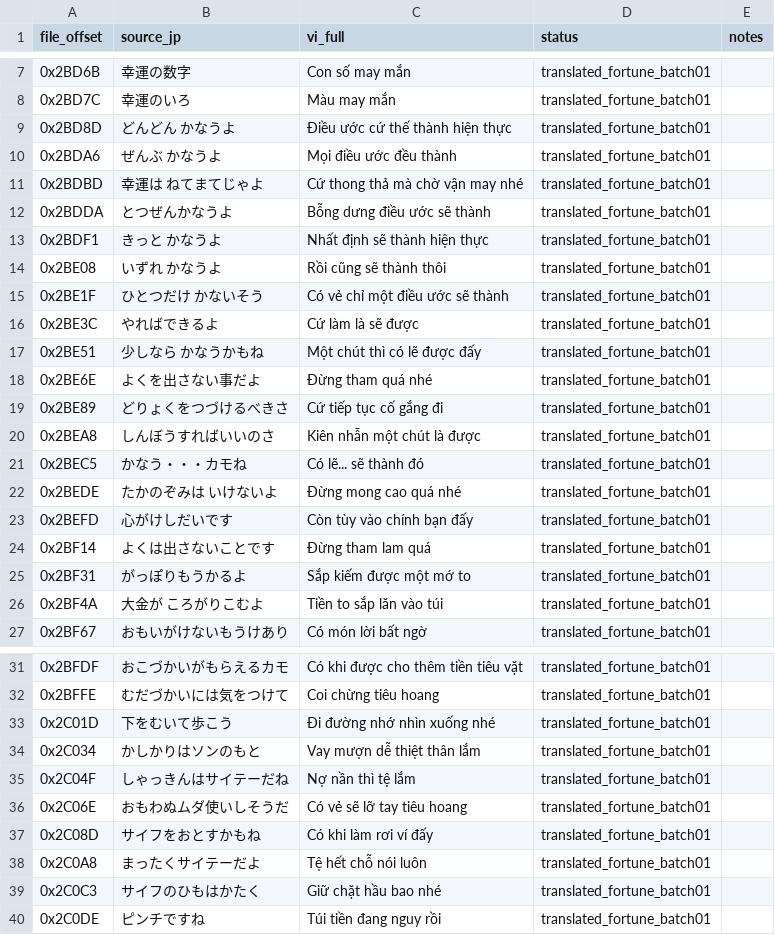
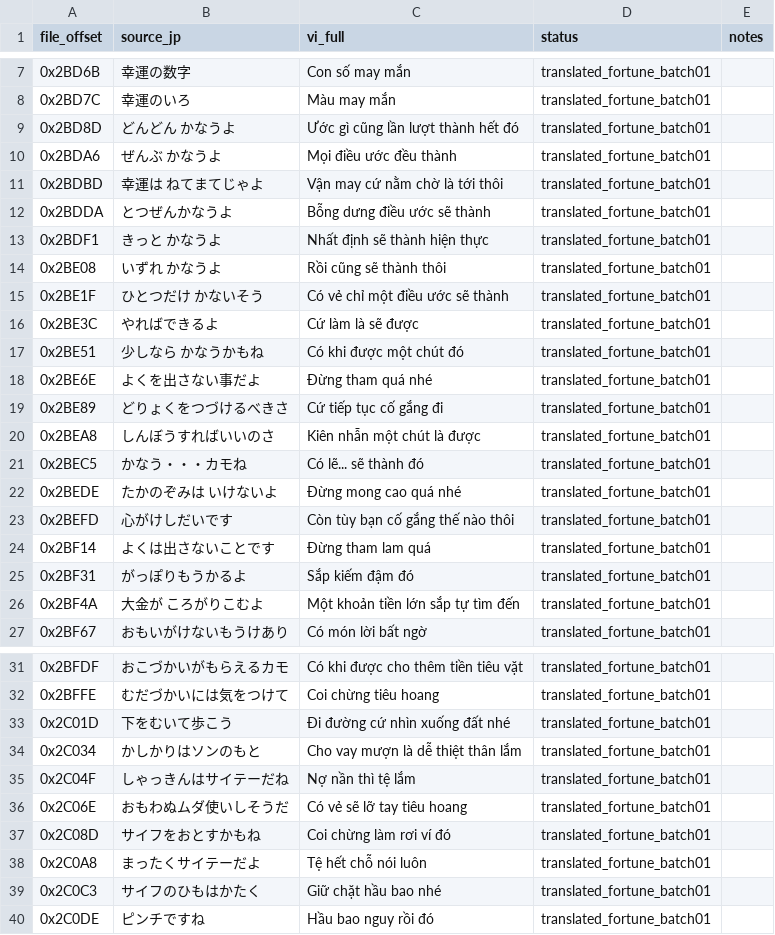
Before and after one commit to RVTGMzz/VHSNES, a CSV file: games/ChibiMarukoChan-Mezase-Minami-no-Island/translation/source/fortune_batch01_part1_vi.csv, drawn as a sheet; only a part is shown, gaps mark what is left out.

Commit message:
chibi: merge fortune_naturalness_pass01.csv canonical translation fortune_batch01_part1_vi.csv

```diff
--- a/games/ChibiMarukoChan-Mezase-Minami-no-Island/translation/source/fortune_batch01_part1_vi.csv
+++ b/games/ChibiMarukoChan-Mezase-Minami-no-Island/translation/source/fortune_batch01_part1_vi.csv
@@ -8,5 +8,5 @@ file_offset,source_jp,vi_full,status,notes
 0x2BD7C,幸運のいろ,Màu may mắn,translated_fortune_batch01,
-0x2BD8D,どんどん  かなうよ,Điều ước cứ thế thành hiện thực,translated_fortune_batch01,
+0x2BD8D,どんどん  かなうよ,Ước gì cũng lần lượt thành hết đó,translated_fortune_batch01,
 0x2BDA6,ぜんぶ  かなうよ,Mọi điều ước đều thành,translated_fortune_batch01,
-0x2BDBD,幸運は  ねてまてじゃよ,Cứ thong thả mà chờ vận may nhé,translated_fortune_batch01,
+0x2BDBD,幸運は  ねてまてじゃよ,Vận may cứ nằm chờ là tới thôi,translated_fortune_batch01,
 0x2BDDA,とつぜんかなうよ,Bỗng dưng điều ước sẽ thành,translated_fortune_batch01,
@@ -16,3 +16,3 @@ file_offset,source_jp,vi_full,status,notes
 0x2BE3C,やればできるよ,Cứ làm là sẽ được,translated_fortune_batch01,
-0x2BE51,少しなら  かなうかもね,Một chút thì có lẽ được đấy,translated_fortune_batch01,
+0x2BE51,少しなら  かなうかもね,Có khi được một chút đó,translated_fortune_batch01,
 0x2BE6E,よくを出さない事だよ,Đừng tham quá nhé,translated_fortune_batch01,
@@ -22,6 +22,6 @@ file_offset,source_jp,vi_full,status,notes
 0x2BEDE,たかのぞみは  いけないよ,Đừng mong cao quá nhé,translated_fortune_batch01,
-0x2BEFD,心がけしだいです,Còn tùy vào chính bạn đấy,translated_fortune_batch01,
+0x2BEFD,心がけしだいです,Còn tùy bạn cố gắng thế nào thôi,translated_fortune_batch01,
 0x2BF14,よくは出さないことです,Đừng tham lam quá,translated_fortune_batch01,
-0x2BF31,がっぽりもうかるよ,Sắp kiếm được một mớ to,translated_fortune_batch01,
-0x2BF4A,大金が  ころがりこむよ,Tiền to sắp lăn vào túi,translated_fortune_batch01,
+0x2BF31,がっぽりもうかるよ,Sắp kiếm đậm đó,translated_fortune_batch01,
+0x2BF4A,大金が  ころがりこむよ,Một khoản tiền lớn sắp tự tìm đến,translated_fortune_batch01,
 0x2BF67,おもいがけないもうけあり,Có món lời bất ngờ,translated_fortune_batch01,
@@ -32,9 +32,9 @@ file_offset,source_jp,vi_full,status,notes
 0x2BFFE,むだづかいには気をつけて,Coi chừng tiêu hoang,translated_fortune_batch01,
-0x2C01D,下をむいて歩こう,Đi đường nhớ nhìn xuống nhé,translated_fortune_batch01,
-0x2C034,かしかりはソンのもと,Vay mượn dễ thiệt thân lắm,translated_fortune_batch01,
+0x2C01D,下をむいて歩こう,Đi đường cứ nhìn xuống đất nhé,translated_fortune_batch01,
+0x2C034,かしかりはソンのもと,Cho vay mượn là dễ thiệt thân lắm,translated_fortune_batch01,
 0x2C04F,しゃっきんはサイテーだね,Nợ nần thì tệ lắm,translated_fortune_batch01,
 0x2C06E,おもわぬムダ使いしそうだ,Có vẻ sẽ lỡ tay tiêu hoang,translated_fortune_batch01,
-0x2C08D,サイフをおとすかもね,Có khi làm rơi ví đấy,translated_fortune_batch01,
+0x2C08D,サイフをおとすかもね,Coi chừng làm rơi ví đó,translated_fortune_batch01,
 0x2C0A8,まったくサイテーだよ,Tệ hết chỗ nói luôn,translated_fortune_batch01,
 0x2C0C3,サイフのひもはかたく,Giữ chặt hầu bao nhé,translated_fortune_batch01,
-0x2C0DE,ピンチですね,Túi tiền đang nguy rồi,translated_fortune_batch01,
+0x2C0DE,ピンチですね,Hầu bao nguy rồi đó,translated_fortune_batch01,
```
